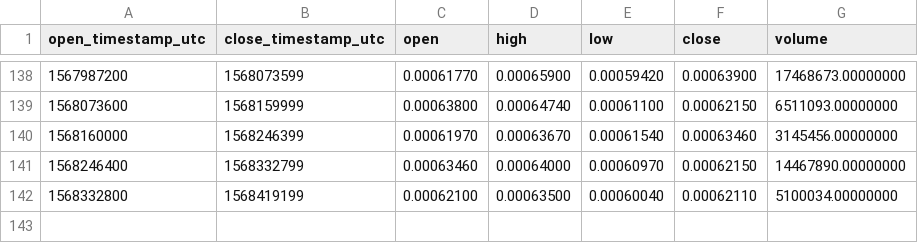
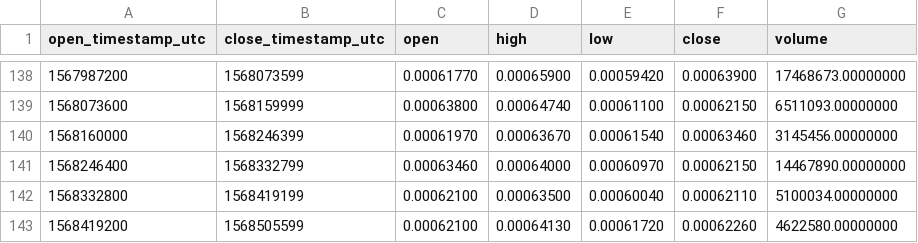
Before and after one commit to cryptobigbro/binance-MATICBNB, a CSV file: binance-MATICBNB-1d.csv, drawn as a sheet; only a part is shown, gaps mark what is left out.

```diff
--- a/binance-MATICBNB-1d.csv
+++ b/binance-MATICBNB-1d.csv
@@ -142 +142,2 @@ open_timestamp_utc,close_timestamp_utc,open,high,low,close,volume
 1568332800,1568419199,0.00062100,0.00063500,0.00060040,0.00062110,5100034.00000000
+1568419200,1568505599,0.00062100,0.00064130,0.00061720,0.00062260,4622580.00000000
```
Also changed, not shown: binance-MATICBNB-1h.csv.
